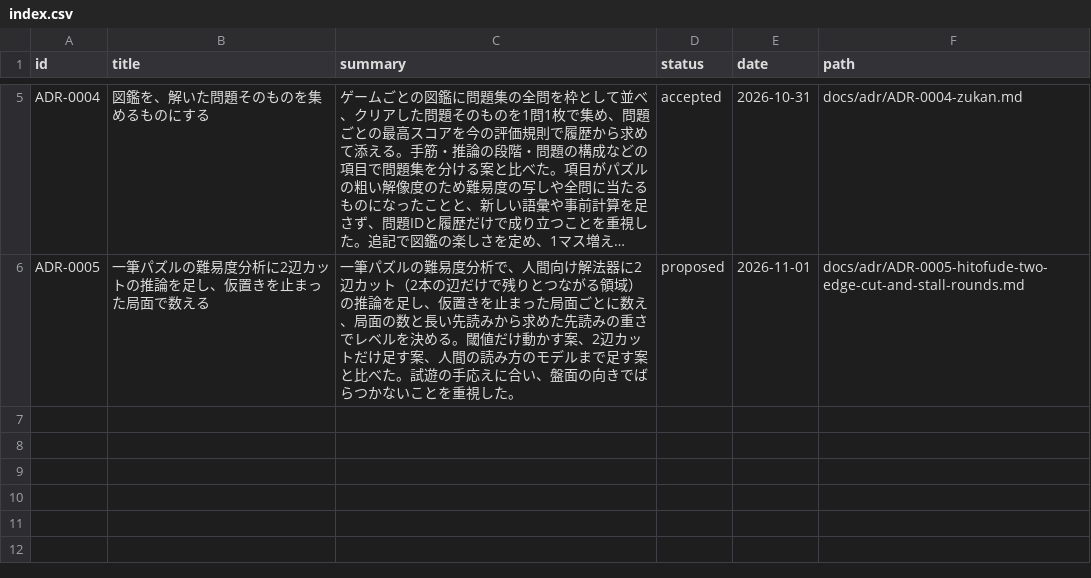
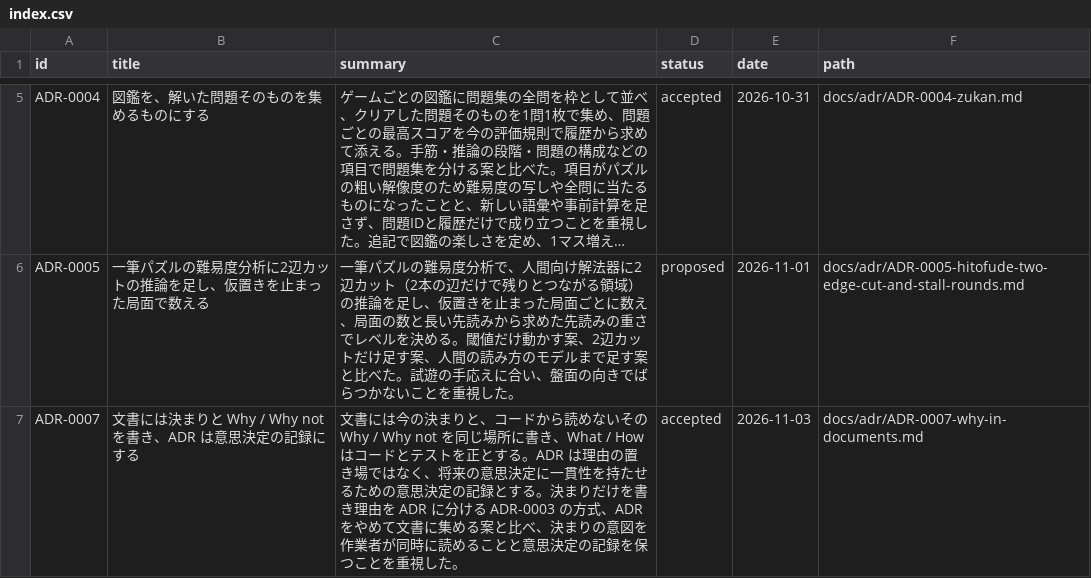
Before and after one commit to hizahizi-hizumi/pa-zzle, a CSV file: docs/adr/index.csv, drawn as a sheet; only a part is shown, gaps mark what is left out; long unchanged cells end in …; the diff names each change by its address in the sheet, - before the commit and + after, or states it on an @@ line.

```diff
--- a/docs/adr/index.csv
+++ b/docs/adr/index.csv
+row 7: ADR-0007 | 文書には決まりと Why / Why not を書き、ADR は意思決定の記録にする | 文書には今の決まりと、コードから読めないその Why / Why not を同じ場所に書き、What / How はコードとテストを正とする。ADR は理由の置き場ではなく、将来の意思決定に一貫性を持たせるための意思決定の記録とする。決まりだけを書き理由を ADR に分ける ADR-0003 の方式、ADR をやめて文書に集める案と比べ、決まりの意図を作業者が同時に読めることと意思決定の記録を保つことを重視した。 | accepted | 2026-11-03 | docs/adr/ADR-0007-why-in-documents.md
```
Also changed, not shown: 5 other files.
